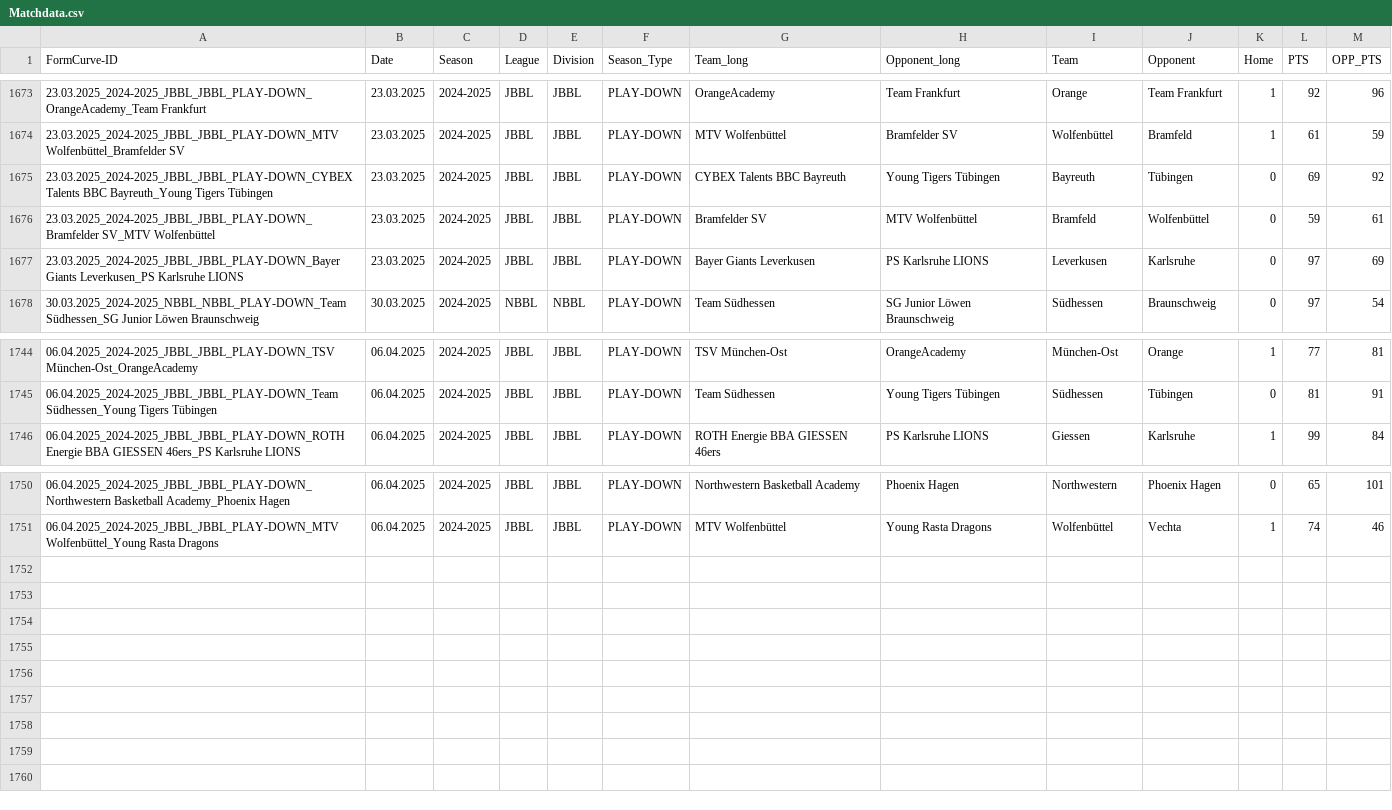
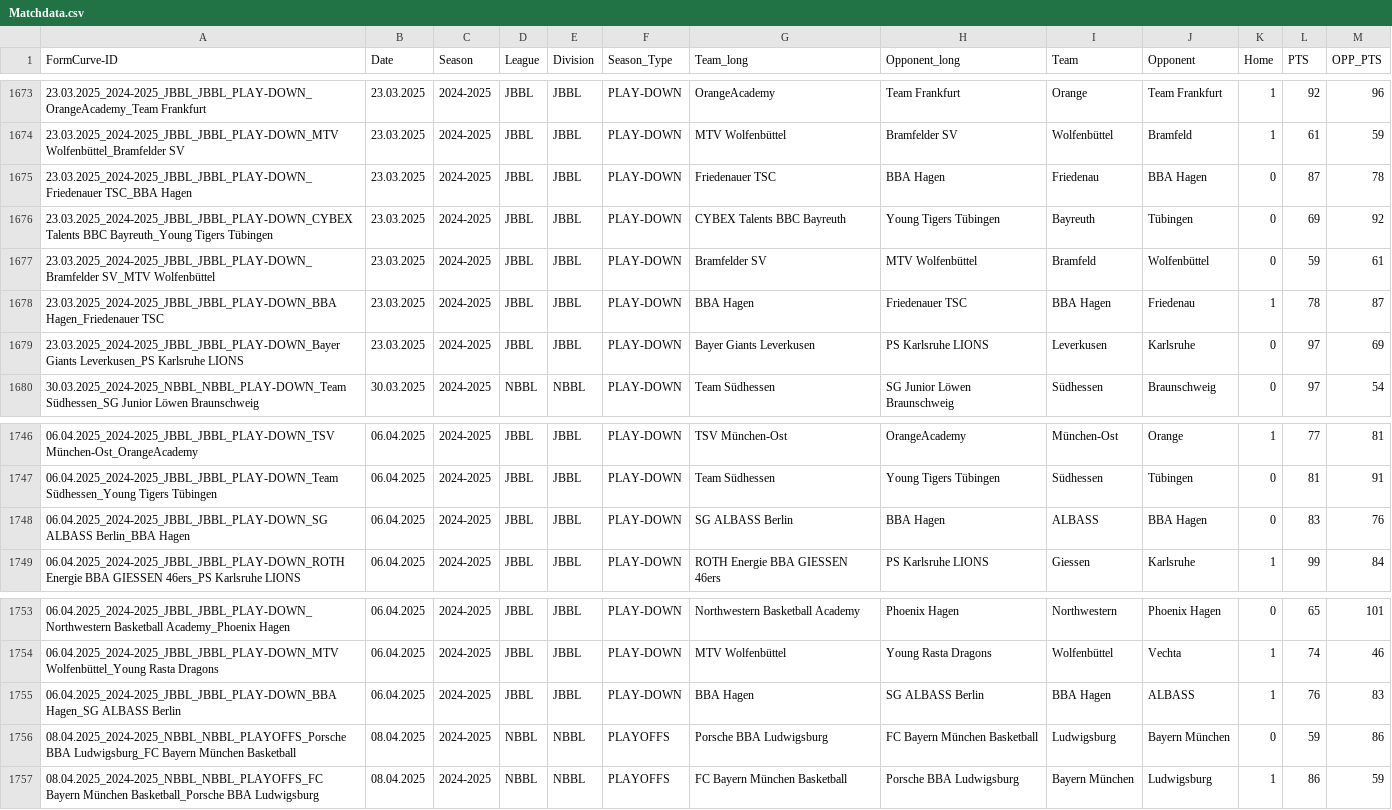
Before and after one commit to Lurppi/basketball-stats, a CSV file: backend/data/Matchdata.csv, drawn as a sheet; only a part is shown, gaps mark what is left out.

```diff
--- a/backend/data/Matchdata.csv
+++ b/backend/data/Matchdata.csv
@@ -1674,4 +1674,6 @@
 23.03.2025_2024-2025_JBBL_JBBL_PLAY-DOWN_MTV Wolfenbüttel_Bramfelder SV;23.03.2025;2024-2025;JBBL;JBBL;PLAY-DOWN;MTV Wolfenbüttel;Bramfelder SV;Wolfenbüttel;Bramfeld;1;61;59
+23.03.2025_2024-2025_JBBL_JBBL_PLAY-DOWN_Friedenauer TSC_BBA Hagen;23.03.2025;2024-2025;JBBL;JBBL;PLAY-DOWN;Friedenauer TSC;BBA Hagen;Friedenau;BBA Hagen;0;87;78
 23.03.2025_2024-2025_JBBL_JBBL_PLAY-DOWN_CYBEX Talents BBC Bayreuth_Young Tigers Tübingen;23.03.2025;2024-2025;JBBL;JBBL;PLAY-DOWN;CYBEX Talents BBC Bayreuth;Young Tigers Tübingen;Bayreuth;Tübingen;0;69;92
 23.03.2025_2024-2025_JBBL_JBBL_PLAY-DOWN_Bramfelder SV_MTV Wolfenbüttel;23.03.2025;2024-2025;JBBL;JBBL;PLAY-DOWN;Bramfelder SV;MTV Wolfenbüttel;Bramfeld;Wolfenbüttel;0;59;61
+23.03.2025_2024-2025_JBBL_JBBL_PLAY-DOWN_BBA Hagen_Friedenauer TSC;23.03.2025;2024-2025;JBBL;JBBL;PLAY-DOWN;BBA Hagen;Friedenauer TSC;BBA Hagen;Friedenau;1;78;87
 23.03.2025_2024-2025_JBBL_JBBL_PLAY-DOWN_Bayer Giants Leverkusen_PS Karlsruhe LIONS;23.03.2025;2024-2025;JBBL;JBBL;PLAY-DOWN;Bayer Giants Leverkusen;PS Karlsruhe LIONS;Leverkusen;Karlsruhe;0;97;69
@@ -1745,2 +1747,3 @@
 06.04.2025_2024-2025_JBBL_JBBL_PLAY-DOWN_Team Südhessen_Young Tigers Tübingen;06.04.2025;2024-2025;JBBL;JBBL;PLAY-DOWN;Team Südhessen;Young Tigers Tübingen;Südhessen;Tübingen;0;81;91
+06.04.2025_2024-2025_JBBL_JBBL_PLAY-DOWN_SG ALBASS Berlin_BBA Hagen;06.04.2025;2024-2025;JBBL;JBBL;PLAY-DOWN;SG ALBASS Berlin;BBA Hagen;ALBASS;BBA Hagen;0;83;76
 06.04.2025_2024-2025_JBBL_JBBL_PLAY-DOWN_ROTH Energie BBA GIESSEN 46ers_PS Karlsruhe LIONS;06.04.2025;2024-2025;JBBL;JBBL;PLAY-DOWN;ROTH Energie BBA GIESSEN 46ers;PS Karlsruhe LIONS;Giessen;Karlsruhe;1;99;84
@@ -1751 +1754,4 @@
 06.04.2025_2024-2025_JBBL_JBBL_PLAY-DOWN_MTV Wolfenbüttel_Young Rasta Dragons;06.04.2025;2024-2025;JBBL;JBBL;PLAY-DOWN;MTV Wolfenbüttel;Young Rasta Dragons;Wolfenbüttel;Vechta;1;74;46
+06.04.2025_2024-2025_JBBL_JBBL_PLAY-DOWN_BBA Hagen_SG ALBASS Berlin;06.04.2025;2024-2025;JBBL;JBBL;PLAY-DOWN;BBA Hagen;SG ALBASS Berlin;BBA Hagen;ALBASS;1;76;83
+08.04.2025_2024-2025_NBBL_NBBL_PLAYOFFS_Porsche BBA Ludwigsburg_FC Bayern München Basketball;08.04.2025;2024-2025;NBBL;NBBL;PLAYOFFS;Porsche BBA Ludwigsburg;FC Bayern München Basketball;Ludwigsburg;Bayern München;0;59;86
+08.04.2025_2024-2025_NBBL_NBBL_PLAYOFFS_FC Bayern München Basketball_Porsche BBA Ludwigsburg;08.04.2025;2024-2025;NBBL;NBBL;PLAYOFFS;FC Bayern München Basketball;Porsche BBA Ludwigsburg;Bayern München;Ludwigsburg;1;86;59
```
Also changed, not shown: backend/data/TEAMS.csv.
